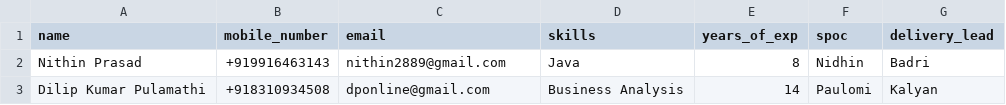
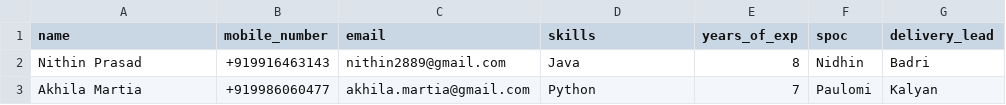
Before and after one commit to siva3060/EmployeeExperience, a CSV file: src/main/resources/import/candidates.csv, drawn as a sheet; removed rows and columns are numbered as before the commit, all else as after; the diff names each change by its address in the sheet, - before the commit and + after, or states it on an @@ line.

Commit message:
functionality to call multiple numbers added

```diff
--- a/src/main/resources/import/candidates.csv
+++ b/src/main/resources/import/candidates.csv
-row 3: Dilip Kumar Pulamathi | +918310934508 | dponline@gmail.com | Business Analysis | 14 | Paulomi | Kalyan
+row 3: Akhila Martia | +919986060477 | akhila.martia@gmail.com | Python | 7 | Paulomi | Kalyan
```
Also changed, not shown: 5 other files.
